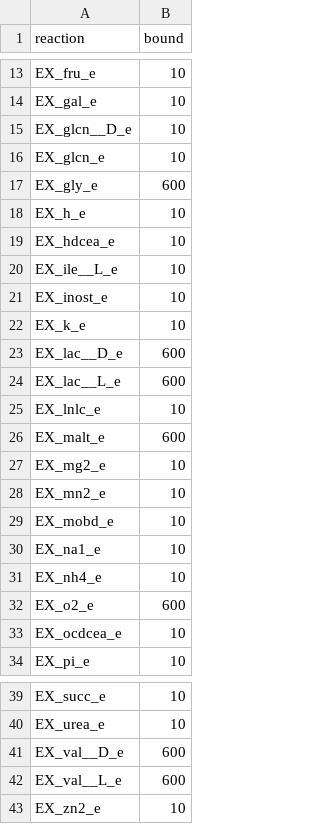
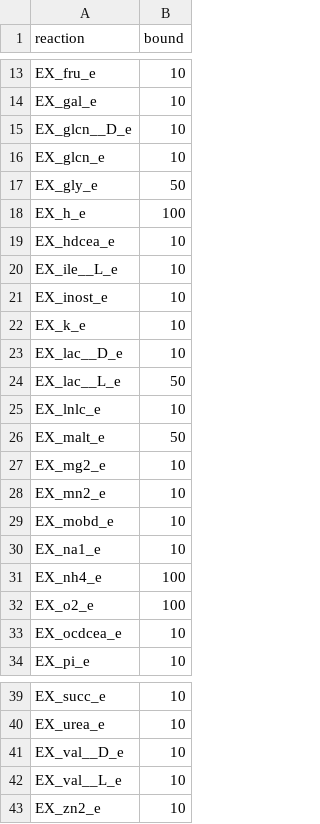
Before and after one commit to lisa-schoenherr/Analysis_C7_maize_syncom, a CSV file: Datasets/Medium/medium_ARE_M9.csv, drawn as a sheet; only a part is shown, gaps mark what is left out.

Commit message:
medium aaah

```diff
--- a/Datasets/Medium/medium_ARE_M9.csv
+++ b/Datasets/Medium/medium_ARE_M9.csv
@@ -16,4 +16,4 @@ EX_glcn__D_e;10
 EX_glcn_e;10
-EX_gly_e;600
-EX_h_e;10
+EX_gly_e;50
+EX_h_e;100
 EX_hdcea_e;10
@@ -22,6 +22,6 @@ EX_inost_e;10
 EX_k_e;10
-EX_lac__D_e;600
-EX_lac__L_e;600
+EX_lac__D_e;10
+EX_lac__L_e;50
 EX_lnlc_e;10
-EX_malt_e;600
+EX_malt_e;50
 EX_mg2_e;10
@@ -30,4 +30,4 @@ EX_mobd_e;10
 EX_na1_e;10
-EX_nh4_e;10
-EX_o2_e;600
+EX_nh4_e;100
+EX_o2_e;100
 EX_ocdcea_e;10
@@ -40,4 +40,4 @@ EX_succ_e;10
 EX_urea_e;10
-EX_val__D_e;600
-EX_val__L_e;600
+EX_val__D_e;10
+EX_val__L_e;10
 EX_zn2_e;10
```
Also changed, not shown: 10 other files.
